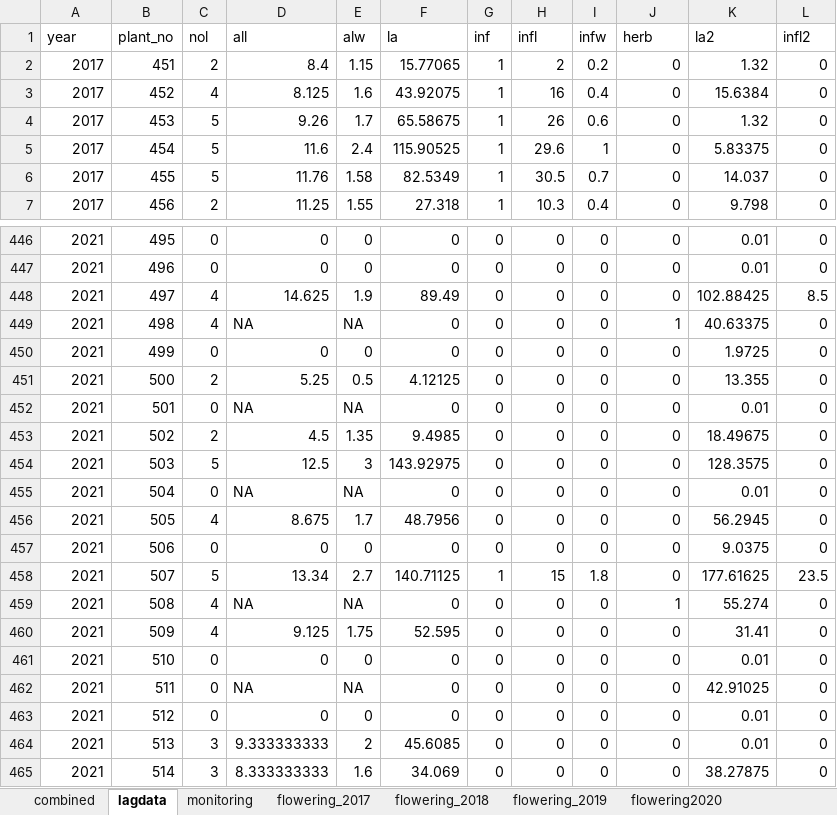
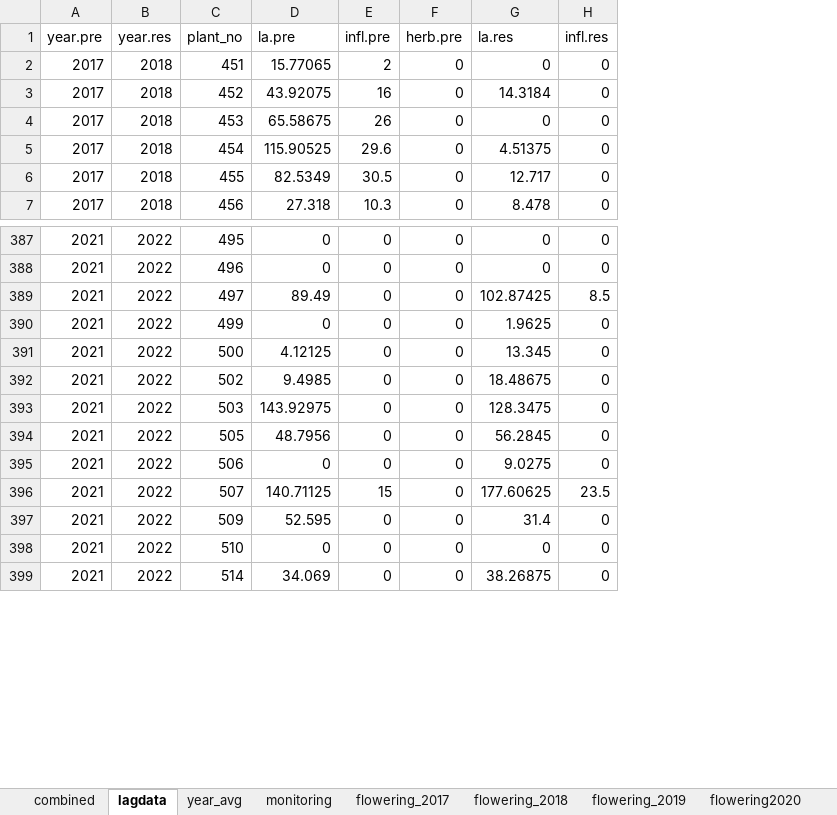
Before and after one commit to jaspkau/pico_growth, an Excel workbook: data/pico_growth_met.xlsx, sheet lagdata, drawn as a sheet; only a part is shown, gaps mark what is left out; values as stored, in another font and other column widths than the file's, no cell formats; removed rows and columns are numbered as before the commit, all else as after; the diff covers the shown part only; the diff names each change by its address in the sheet, - before the commit and + after, or states it on an @@ line.

Commit message:
added new data to data files, added codes for plotting the models in R scripts

```diff
--- a/data/pico_growth_met.xlsx (sheet lagdata)
+++ b/data/pico_growth_met.xlsx (sheet lagdata)
+sheet tab: year_avg
+column B, rows 2-7: all 2018; rows 387-399: all 2022
-column C, rows 2-7: 2 | 4 | 5 | 5 | 5 | 2; rows 446-448: 0 | 0 | 4; rows 450-451: 0 | 2; rows 453-454: 2 | 5; rows 456-458: 4 | 0 | 5; rows 460-461: 4 | 0; row 465: 3
-column D, rows 2-7: 8.4 | 8.125 | 9.26 | 11.6 | 11.76 | 11.25; rows 446-448: 0 | 0 | 14.625; rows 450-451: 0 | 5.25; rows 453-454: 4.5 | 12.5; rows 456-458: 8.675 | 0 | 13.34; rows 460-461: 9.125 | 0; row 465: 8.333333333
-column E, rows 2-7: 1.15 | 1.6 | 1.7 | 2.4 | 1.58 | 1.55; rows 446-448: 0 | 0 | 1.9; rows 450-451: 0 | 0.5; rows 453-454: 1.35 | 3; rows 456-458: 1.7 | 0 | 2.7; rows 460-461: 1.75 | 0; row 465: 1.6
-column G, rows 2-7: all 1; rows 446-448: all 0; rows 450-451: 0 | 0; rows 453-454: 0 | 0; rows 456-458: 0 | 0 | 1; rows 460-461: 0 | 0; row 465: 0
-column I, rows 2-7: 0.2 | 0.4 | 0.6 | 1 | 0.7 | 0.4; rows 446-448: all 0; rows 450-451: 0 | 0; rows 453-454: 0 | 0; rows 456-458: 0 | 0 | 1.8; rows 460-461: 0 | 0; row 465: 0
-column K, rows 2-7: 1.32 | 15.6384 | 1.32 | 5.83375 | 14.037 | 9.798; rows 446-448: 0.01 | 0.01 | 102.88425; rows 450-451: 1.9725 | 13.355; rows 453-454: 18.49675 | 128.3575; rows 456-458: 56.2945 | 9.0375 | 177.61625; rows 460-461: 31.41 | 0.01; row 465: 38.27875
+column G, rows 2-7: 0 | 14.3184 | 0 | 4.51375 | 12.717 | 8.478; rows 387-399: 0 | 0 | 102.87425 | 1.9625 | 13.345 | 18.48675 | 128.3475 | 56.2845 | 9.0275 | 177.60625 | 31.4 | 0 | 38.26875
-row 1: year | plant_no | nol | all | alw | la | inf | infl | infw | herb | la2 | infl2
+row 1: year.pre | year.res | plant_no | la.pre | infl.pre | herb.pre | la.res | infl.res
-row 449: 2021 | 498 | 4 | NA | NA | 0 | 0 | 0 | 0 | 1 | 40.63375 | 0
-row 452: 2021 | 501 | 0 | NA | NA | 0 | 0 | 0 | 0 | 0 | 0.01 | 0
-row 455: 2021 | 504 | 0 | NA | NA | 0 | 0 | 0 | 0 | 0 | 0.01 | 0
-row 459: 2021 | 508 | 4 | NA | NA | 0 | 0 | 0 | 0 | 1 | 55.274 | 0
-row 462: 2021 | 511 | 0 | NA | NA | 0 | 0 | 0 | 0 | 0 | 42.91025 | 0
-row 463: 2021 | 512 | 0 | 0 | 0 | 0 | 0 | 0 | 0 | 0 | 0.01 | 0
-row 464: 2021 | 513 | 3 | 9.333333333 | 2 | 45.6085 | 0 | 0 | 0 | 0 | 0.01 | 0
```
Also changed, not shown: 89 added rows, 65 removed rows and 2 edited cells elsewhere in this sheet, sheet combined, sheet monitoring, other sheet tabs, cell formats, 3 other files.
